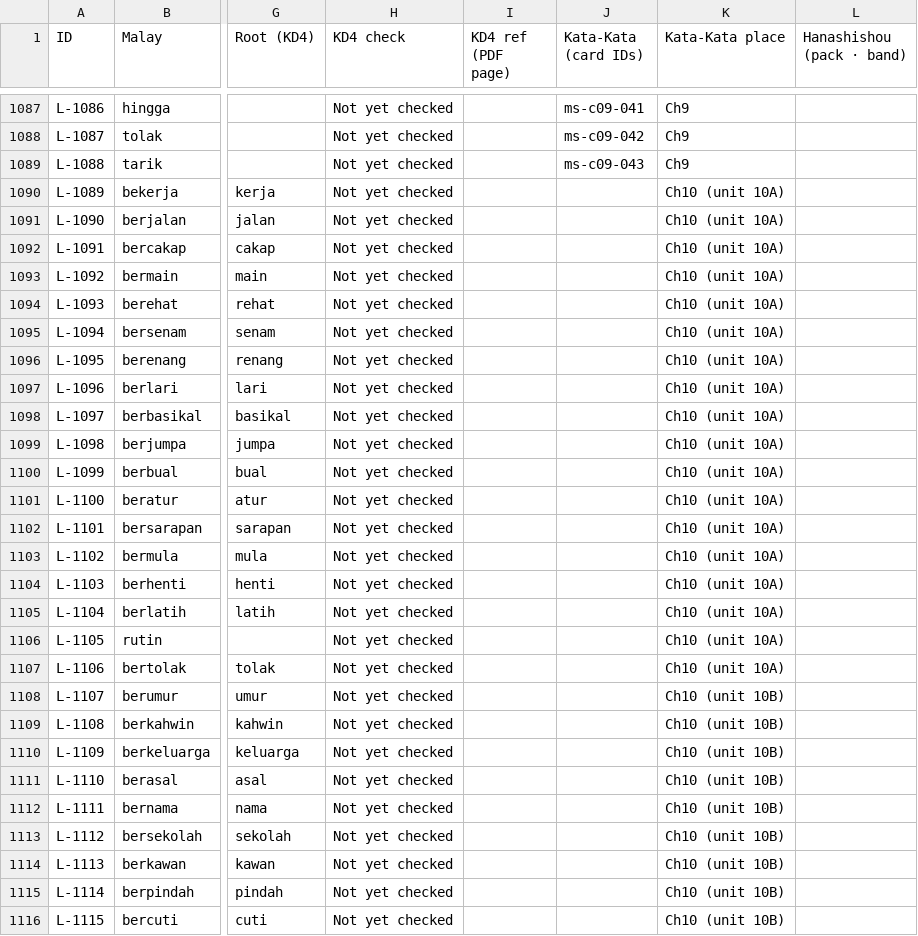
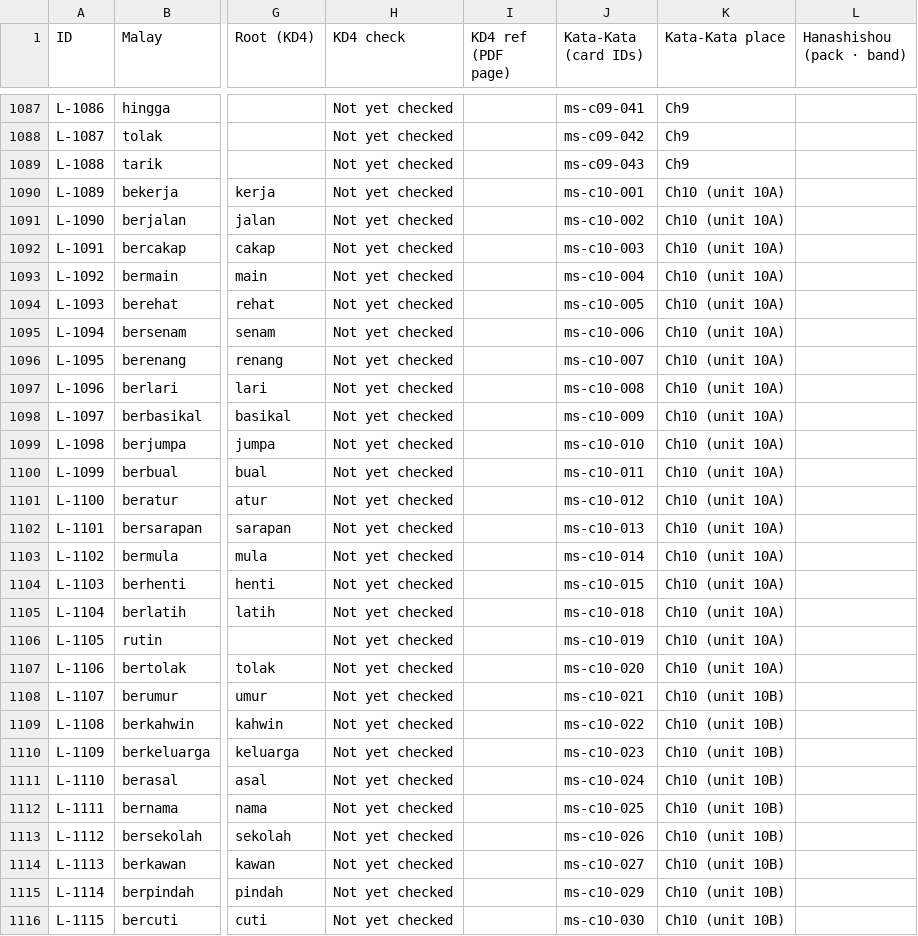
Before and after one commit to Nagatake-vonHatsune/katakata, a CSV file: content/ledger/malay-ledger.csv, drawn as a sheet; only a part is shown, gaps mark what is left out; the diff covers the shown part only; the diff names each change by its address in the sheet, - before the commit and + after, or states it on an @@ line.

```diff
--- a/content/ledger/malay-ledger.csv
+++ b/content/ledger/malay-ledger.csv
-J1090 (Kata-Kata (card IDs)): (empty)
+J1090 (Kata-Kata (card IDs)): ms-c10-001
-J1091 (Kata-Kata (card IDs)): (empty)
+J1091 (Kata-Kata (card IDs)): ms-c10-002
-J1092 (Kata-Kata (card IDs)): (empty)
+J1092 (Kata-Kata (card IDs)): ms-c10-003
-J1093 (Kata-Kata (card IDs)): (empty)
+J1093 (Kata-Kata (card IDs)): ms-c10-004
-J1094 (Kata-Kata (card IDs)): (empty)
+J1094 (Kata-Kata (card IDs)): ms-c10-005
-J1095 (Kata-Kata (card IDs)): (empty)
+J1095 (Kata-Kata (card IDs)): ms-c10-006
-J1096 (Kata-Kata (card IDs)): (empty)
+J1096 (Kata-Kata (card IDs)): ms-c10-007
-J1097 (Kata-Kata (card IDs)): (empty)
+J1097 (Kata-Kata (card IDs)): ms-c10-008
-J1098 (Kata-Kata (card IDs)): (empty)
+J1098 (Kata-Kata (card IDs)): ms-c10-009
-J1099 (Kata-Kata (card IDs)): (empty)
+J1099 (Kata-Kata (card IDs)): ms-c10-010
-J1100 (Kata-Kata (card IDs)): (empty)
+J1100 (Kata-Kata (card IDs)): ms-c10-011
-J1101 (Kata-Kata (card IDs)): (empty)
+J1101 (Kata-Kata (card IDs)): ms-c10-012
-J1102 (Kata-Kata (card IDs)): (empty)
+J1102 (Kata-Kata (card IDs)): ms-c10-013
-J1103 (Kata-Kata (card IDs)): (empty)
+J1103 (Kata-Kata (card IDs)): ms-c10-014
-J1104 (Kata-Kata (card IDs)): (empty)
+J1104 (Kata-Kata (card IDs)): ms-c10-015
-J1105 (Kata-Kata (card IDs)): (empty)
+J1105 (Kata-Kata (card IDs)): ms-c10-018
-J1106 (Kata-Kata (card IDs)): (empty)
+J1106 (Kata-Kata (card IDs)): ms-c10-019
-J1107 (Kata-Kata (card IDs)): (empty)
+J1107 (Kata-Kata (card IDs)): ms-c10-020
-J1108 (Kata-Kata (card IDs)): (empty)
+J1108 (Kata-Kata (card IDs)): ms-c10-021
-J1109 (Kata-Kata (card IDs)): (empty)
+J1109 (Kata-Kata (card IDs)): ms-c10-022
-J1110 (Kata-Kata (card IDs)): (empty)
+J1110 (Kata-Kata (card IDs)): ms-c10-023
-J1111 (Kata-Kata (card IDs)): (empty)
+J1111 (Kata-Kata (card IDs)): ms-c10-024
-J1112 (Kata-Kata (card IDs)): (empty)
+J1112 (Kata-Kata (card IDs)): ms-c10-025
-J1113 (Kata-Kata (card IDs)): (empty)
+J1113 (Kata-Kata (card IDs)): ms-c10-026
-J1114 (Kata-Kata (card IDs)): (empty)
+J1114 (Kata-Kata (card IDs)): ms-c10-027
-J1115 (Kata-Kata (card IDs)): (empty)
+J1115 (Kata-Kata (card IDs)): ms-c10-029
-J1116 (Kata-Kata (card IDs)): (empty)
+J1116 (Kata-Kata (card IDs)): ms-c10-030
```
Also changed, not shown: 17 edited cells elsewhere in this file.
